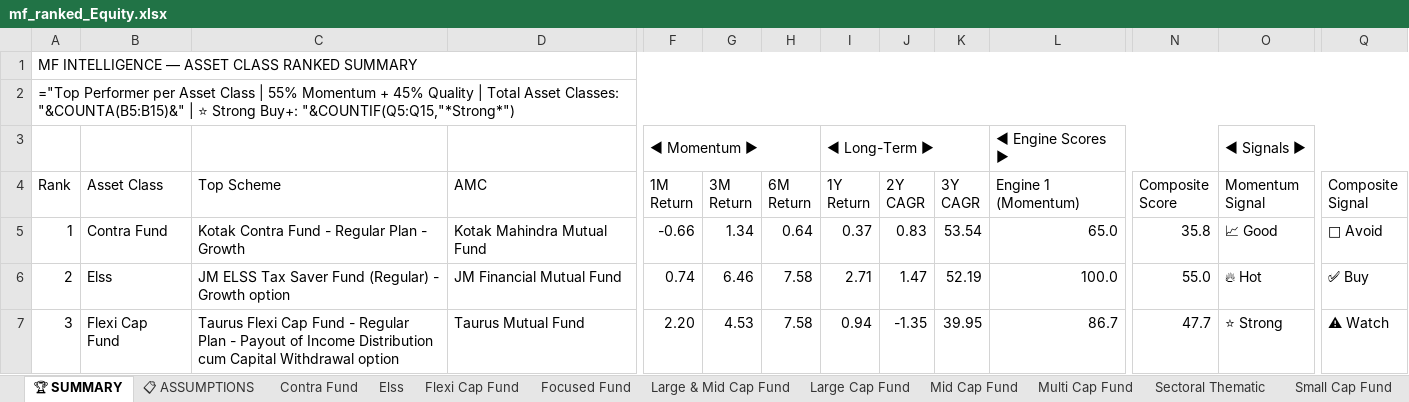
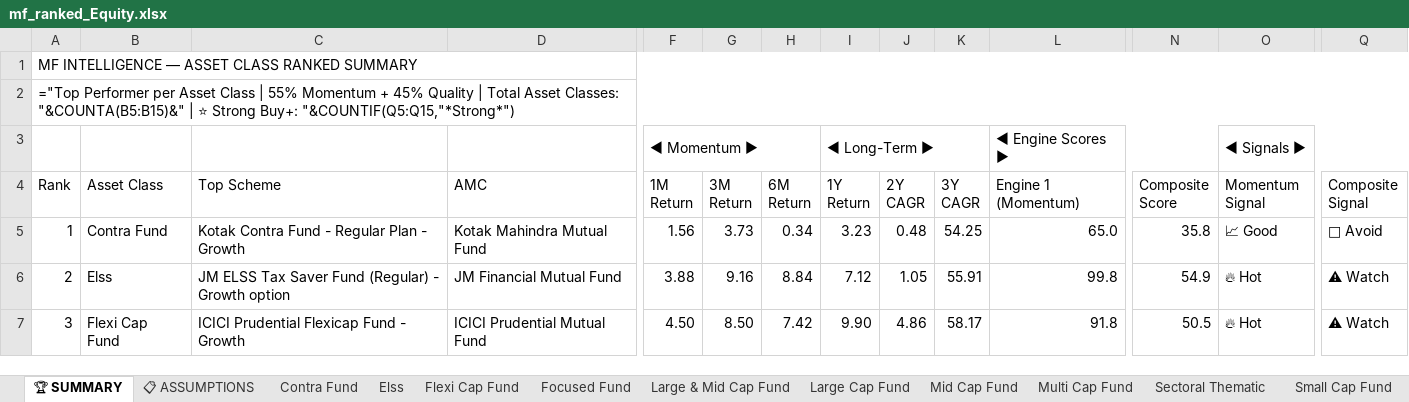
Before and after one commit to rahulshirke7951/amf-mf-ranker-equity, an Excel workbook: output/mf_ranked_Equity.xlsx, sheet 🏆 SUMMARY, drawn as a sheet; only a part is shown, gaps mark what is left out; values as stored, in another font and other column widths than the file's, no cell formats; formulas without a stored value are shown as written; the diff covers the shown part only; the diff names each change by its address in the sheet, - before the commit and + after, or states it on an @@ line.

```diff
--- a/output/mf_ranked_Equity.xlsx (sheet 🏆 SUMMARY)
+++ b/output/mf_ranked_Equity.xlsx (sheet 🏆 SUMMARY)
-F5 (1M Return): -0.66
+F5 (1M Return): 1.56
-G5 (3M Return): 1.34
+G5 (3M Return): 3.73
-H5 (6M Return): 0.64
+H5 (6M Return): 0.34
-I5 (1Y Return): 0.37
+I5 (1Y Return): 3.23
-J5 (2Y CAGR): 0.83
+J5 (2Y CAGR): 0.48
-K5 (3Y CAGR): 53.54
+K5 (3Y CAGR): 54.25
-F6 (1M Return): 0.74
+F6 (1M Return): 3.88
-G6 (3M Return): 6.46
+G6 (3M Return): 9.16
-H6 (6M Return): 7.58
+H6 (6M Return): 8.84
-I6 (1Y Return): 2.71
+I6 (1Y Return): 7.12
-J6 (2Y CAGR): 1.47
+J6 (2Y CAGR): 1.05
-K6 (3Y CAGR): 52.19
+K6 (3Y CAGR): 55.91
-L6 (Engine 1 (Momentum)): 100.0
+L6 (Engine 1 (Momentum)): 99.8
-N6 (Composite Score): 55.0
+N6 (Composite Score): 54.9
-Q6 (Composite Signal): ✅ Buy
+Q6 (Composite Signal): ⚠ Watch
-C7 (Top Scheme): Taurus Flexi Cap Fund - Regular Plan - Payout of Income Distribution cum Capital Withdrawal option
+C7 (Top Scheme): ICICI Prudential Flexicap Fund - Growth
-D7 (AMC): Taurus Mutual Fund
+D7 (AMC): ICICI Prudential Mutual Fund
-F7 (1M Return): 2.20
+F7 (1M Return): 4.50
-G7 (3M Return): 4.53
+G7 (3M Return): 8.50
-H7 (6M Return): 7.58
+H7 (6M Return): 7.42
-I7 (1Y Return): 0.94
+I7 (1Y Return): 9.90
-J7 (2Y CAGR): -1.35
+J7 (2Y CAGR): 4.86
-K7 (3Y CAGR): 39.95
+K7 (3Y CAGR): 58.17
-L7 (Engine 1 (Momentum)): 86.7
+L7 (Engine 1 (Momentum)): 91.8
-N7 (Composite Score): 47.7
+N7 (Composite Score): 50.5
-O7 (Momentum Signal): ⭐ Strong
+O7 (Momentum Signal): 🔥 Hot
```
Also changed, not shown: 80 edited cells elsewhere in this sheet, sheet 📊 CONSOLIDATED, sheet Sectoral Thematic, sheet Flexi Cap Fund, sheet Small Cap Fund, sheet Large Cap Fund, sheet Multi Cap Fund, 7 more sheets, cell formats.
